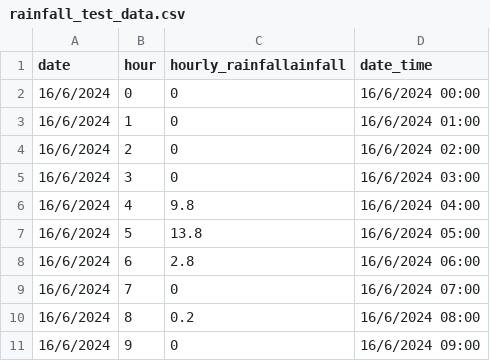
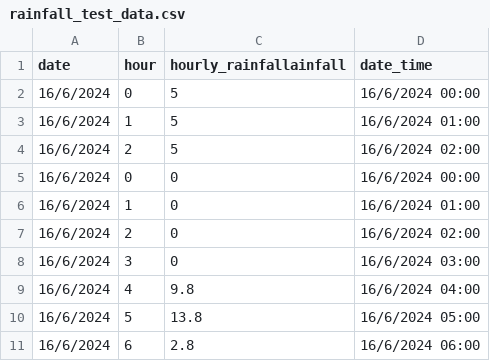
Before and after one commit to rabinatwayana/rainfall_runoff_simulation, a CSV file: includes/Hydromet_Data/rainfall_test_data.csv, drawn as a sheet; only a part is shown; the shorter side is filled out with more unchanged rows.

```diff
--- a/includes/Hydromet_Data/rainfall_test_data.csv
+++ b/includes/Hydromet_Data/rainfall_test_data.csv
@@ -1,2 +1,5 @@
 date,hour,hourly_rainfallainfall,date_time
+16/6/2024,0,5,16/6/2024 00:00
+16/6/2024,1,5,16/6/2024 01:00
+16/6/2024,2,5,16/6/2024 02:00
 16/6/2024,0,0,16/6/2024 00:00
```
Also changed, not shown: 2 other files.
